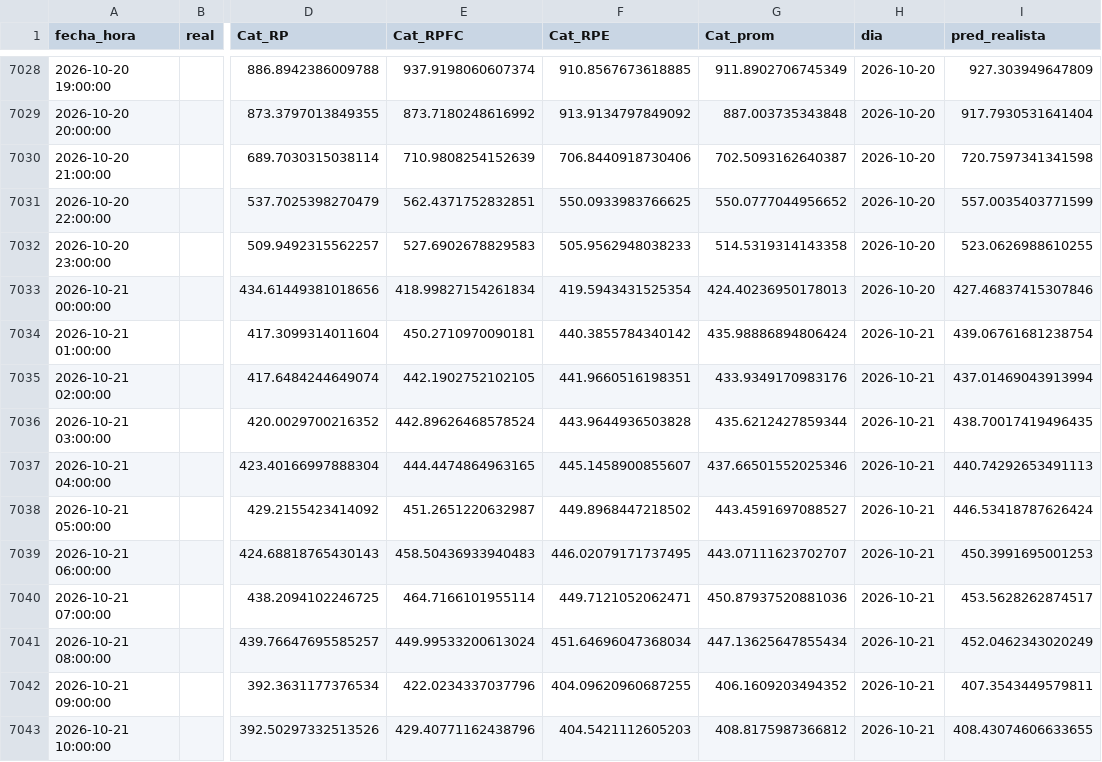
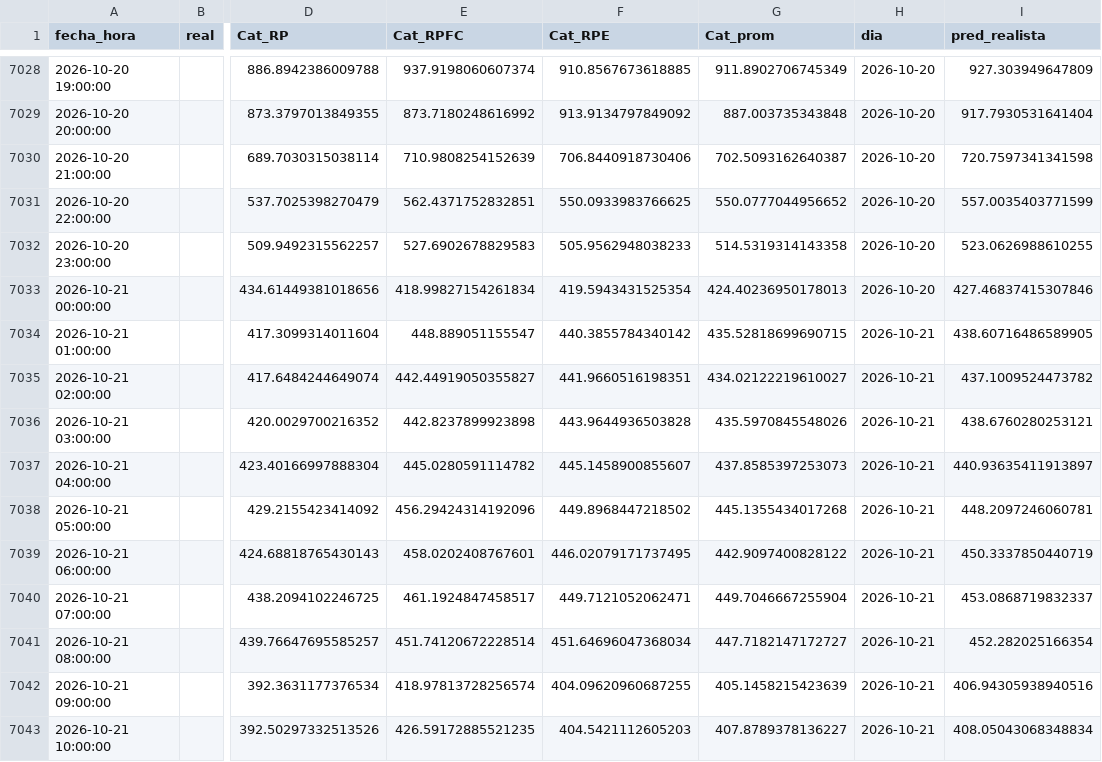
Before and after one commit to Ziskito/xm-spot-price-predictor, a CSV file: data/processed/resultados/ensamble_24h_realista_2026.csv, drawn as a sheet; only a part is shown, gaps mark what is left out; the diff covers the shown part only; the diff names each change by its address in the sheet, - before the commit and + after, or states it on an @@ line.

```diff
--- a/data/processed/resultados/ensamble_24h_realista_2026.csv
+++ b/data/processed/resultados/ensamble_24h_realista_2026.csv
-E7034 (Cat_RPFC): 450.2710970090181
+E7034 (Cat_RPFC): 448.889051155547
-G7034 (Cat_prom): 435.98886894806424
+G7034 (Cat_prom): 435.52818699690715
-I7034 (pred_realista): 439.06761681238754
+I7034 (pred_realista): 438.60716486589905
-E7035 (Cat_RPFC): 442.1902752102105
+E7035 (Cat_RPFC): 442.44919050355827
-G7035 (Cat_prom): 433.9349170983176
+G7035 (Cat_prom): 434.02122219610027
-I7035 (pred_realista): 437.01469043913994
+I7035 (pred_realista): 437.1009524473782
-E7036 (Cat_RPFC): 442.89626468578524
+E7036 (Cat_RPFC): 442.8237899923898
-G7036 (Cat_prom): 435.6212427859344
+G7036 (Cat_prom): 435.5970845548026
-I7036 (pred_realista): 438.70017419496435
+I7036 (pred_realista): 438.6760280253121
-E7037 (Cat_RPFC): 444.4474864963165
+E7037 (Cat_RPFC): 445.0280591114782
-G7037 (Cat_prom): 437.66501552025346
+G7037 (Cat_prom): 437.8585397253073
-I7037 (pred_realista): 440.74292653491113
+I7037 (pred_realista): 440.93635411913897
-E7038 (Cat_RPFC): 451.2651220632987
+E7038 (Cat_RPFC): 456.29424314192096
-G7038 (Cat_prom): 443.4591697088527
+G7038 (Cat_prom): 445.1355434017268
-I7038 (pred_realista): 446.53418787626424
+I7038 (pred_realista): 448.2097246060781
-E7039 (Cat_RPFC): 458.50436933940483
+E7039 (Cat_RPFC): 458.0202408767601
-G7039 (Cat_prom): 443.07111623702707
+G7039 (Cat_prom): 442.9097400828122
-I7039 (pred_realista): 450.3991695001253
+I7039 (pred_realista): 450.3337850440719
-E7040 (Cat_RPFC): 464.7166101955114
+E7040 (Cat_RPFC): 461.1924847458517
-G7040 (Cat_prom): 450.87937520881036
+G7040 (Cat_prom): 449.7046667255904
-I7040 (pred_realista): 453.5628262874517
+I7040 (pred_realista): 453.0868719832337
-E7041 (Cat_RPFC): 449.99533200613024
+E7041 (Cat_RPFC): 451.74120672228514
-G7041 (Cat_prom): 447.13625647855434
+G7041 (Cat_prom): 447.7182147172727
-I7041 (pred_realista): 452.0462343020249
+I7041 (pred_realista): 452.282025166354
-E7042 (Cat_RPFC): 422.0234337037796
+E7042 (Cat_RPFC): 418.97813728256574
-G7042 (Cat_prom): 406.1609203494352
+G7042 (Cat_prom): 405.1458215423639
-I7042 (pred_realista): 407.3543449579811
+I7042 (pred_realista): 406.94305938940516
-E7043 (Cat_RPFC): 429.40771162438796
+E7043 (Cat_RPFC): 426.59172885521235
-G7043 (Cat_prom): 408.8175987366812
+G7043 (Cat_prom): 407.8789378136227
-I7043 (pred_realista): 408.43074606633655
+I7043 (pred_realista): 408.05043068348834
```
Also changed, not shown: 43 edited cells elsewhere in this file, data/processed/resultados/pronostico_realista_bandas_24h_2026.csv, data/processed/resultados/pronostico_realista_bandas_72h_2026.csv, 4 other files.
